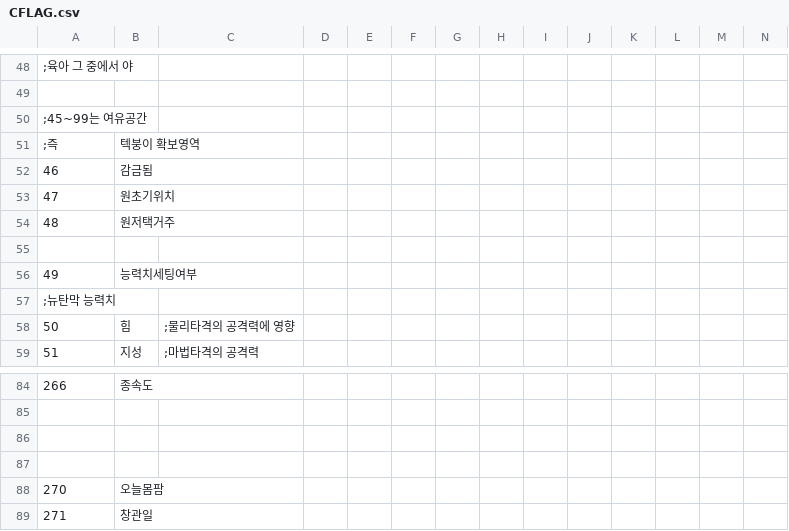
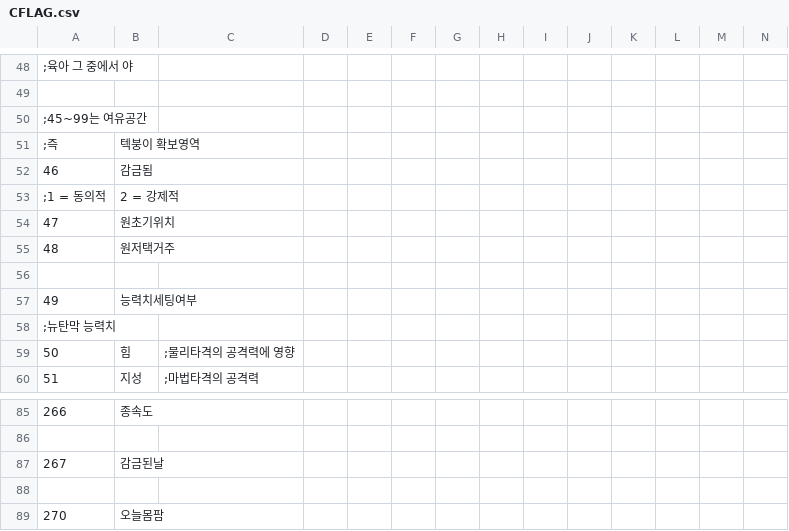
Before and after one commit to keisiki/TWKR-Textbung, a CSV file: CSV/CFLAG.csv, drawn as a sheet; only a part is shown, gaps mark what is left out; the shorter side is filled out with more unchanged rows; addresses are those after the commit; rows hold the shown columns only; the diff names each change by its address in the sheet, - before the commit and + after, or states it on an @@ line.

```diff
--- a/CSV/CFLAG.csv
+++ b/CSV/CFLAG.csv
+row 53: ;1 = 동의적 | 2 = 강제적
-row 87: (empty)
+row 87: 267 | 감금된날
```
Also changed, not shown: 8 other files.
